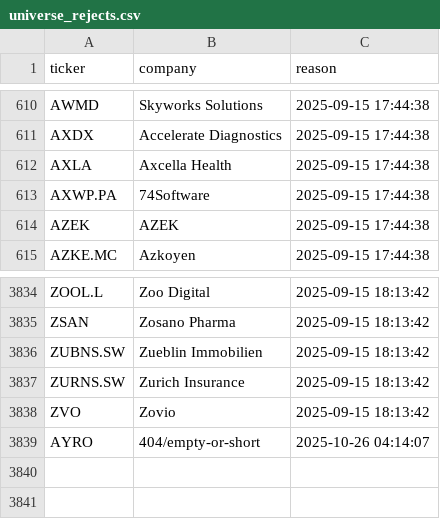
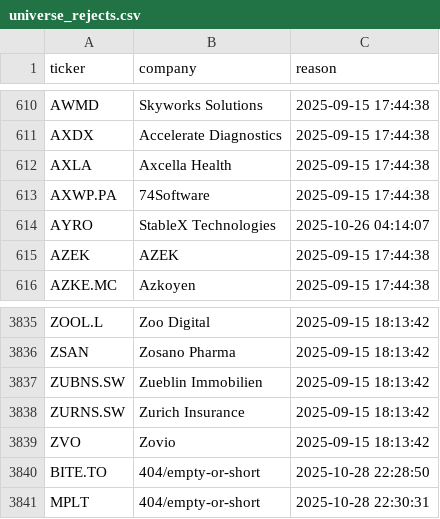
Before and after one commit to andrei1234D/GPT5, a CSV file: data/universe_rejects.csv, drawn as a sheet; only a part is shown, gaps mark what is left out; removed rows and columns are numbered as before the commit, all else as after; the diff names each change by its address in the sheet, - before the commit and + after, or states it on an @@ line.

```diff
--- a/data/universe_rejects.csv
+++ b/data/universe_rejects.csv
+row 614: AYRO | StableX Technologies | 2025-10-26 04:14:07
-row 3839: AYRO | 404/empty-or-short | 2025-10-26 04:14:07
+row 3840: BITE.TO | 404/empty-or-short | 2025-10-28 22:28:50
+row 3841: MPLT | 404/empty-or-short | 2025-10-28 22:30:31
```
Also changed, not shown: data/stage1_kept.csv, data/stage2_merged.csv.
